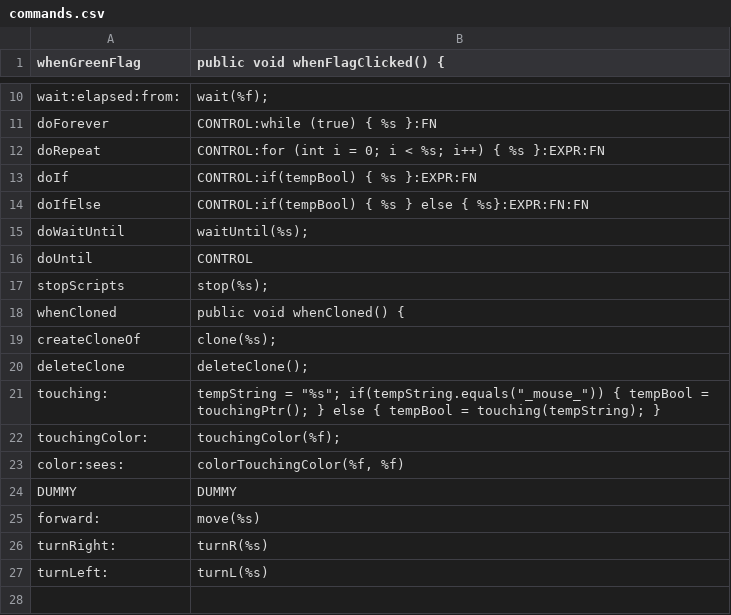
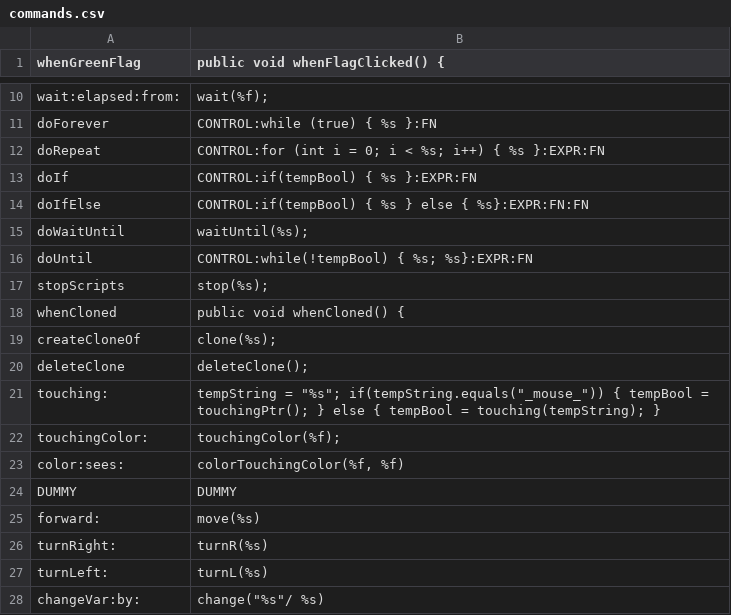
Before and after one commit to Innoviox/jatch, a CSV file: commands.csv, drawn as a sheet; only a part is shown, gaps mark what is left out.

```diff
--- a/commands.csv
+++ b/commands.csv
@@ -15,3 +15,3 @@ doIfElse,CONTROL:if(tempBool) { %s } else { %s}:EXPR:FN:FN
 doWaitUntil,waitUntil(%s);
-doUntil,CONTROL
+doUntil,CONTROL:while(!tempBool) { %s; %s}:EXPR:FN
 stopScripts,stop(%s);
@@ -27 +27,2 @@ turnRight:,turnR(%s)
 turnLeft:,turnL(%s)
+changeVar:by:,change("%s"/ %s)
```
Also changed, not shown: 13 other files.
